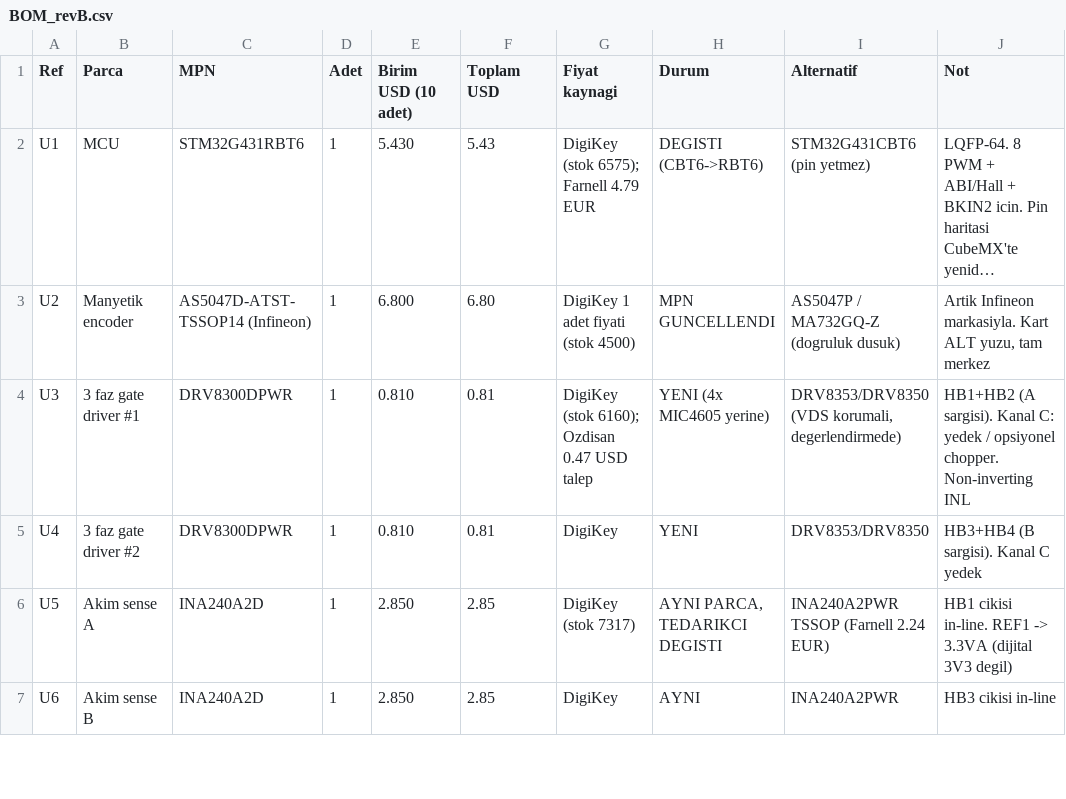
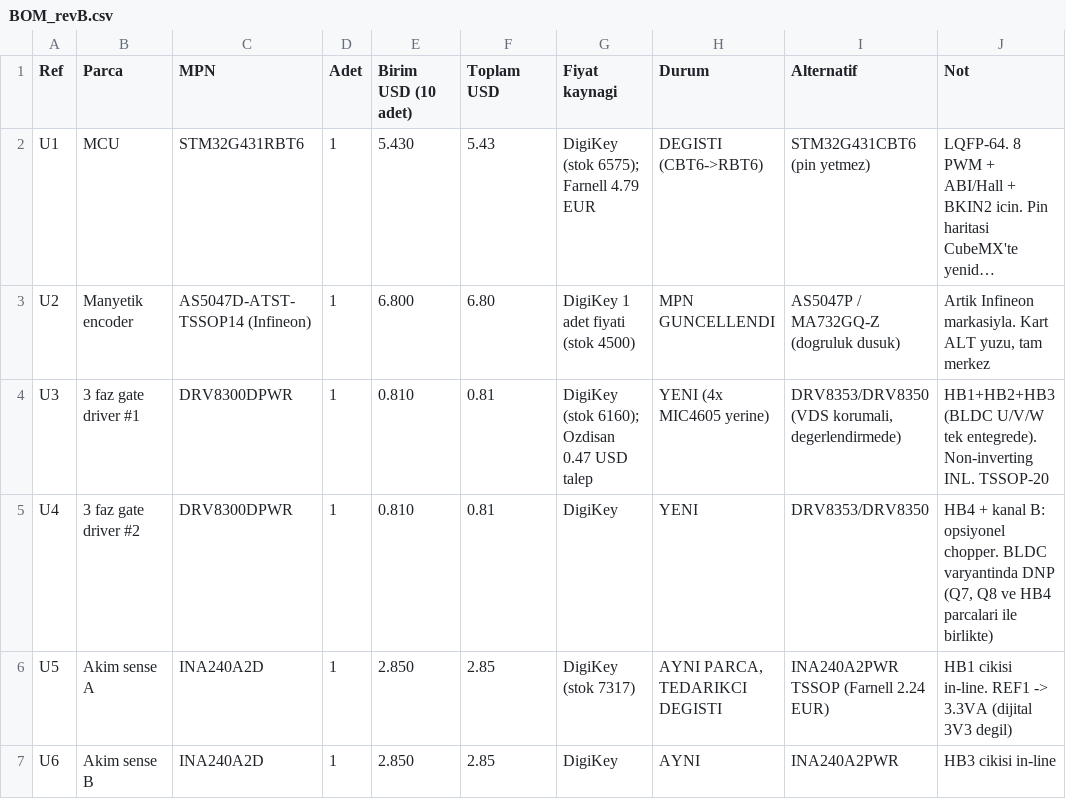
Before and after one commit to memirmakar/foc-driver, a CSV file: BOM_revB.csv, drawn as a sheet; only a part is shown; long unchanged cells end in …; the diff names each change by its address in the sheet, - before the commit and + after, or states it on an @@ line.

Commit message:
Move HB3 to U3: U3 drives HB1-HB3, U4 drives HB4
BLDC (U/V/W = HB1-HB3) now runs on a single DRV8300; U4, Q7, Q8 and the
HB4 parts are marked with a Variant field for a DNP BLDC build. Optional
brake chopper moves to U4 channel B. DRV8300 symbol inputs reordered
(INL before INH) for clean GND ties. Handover K7/4.2, BOM and README updated.

```diff
--- a/BOM_revB.csv
+++ b/BOM_revB.csv
-J4 (Not): HB1+HB2 (A sargisi). Kanal C: yedek / opsiyonel chopper. Non-inverting INL
+J4 (Not): HB1+HB2+HB3 (BLDC U/V/W tek entegrede). Non-inverting INL. TSSOP-20
-J5 (Not): HB3+HB4 (B sargisi). Kanal C yedek
+J5 (Not): HB4 + kanal B: opsiyonel chopper. BLDC varyantinda DNP (Q7, Q8 ve HB4 parcalari ile birlikte)
```
Also changed, not shown: 10 other files.
